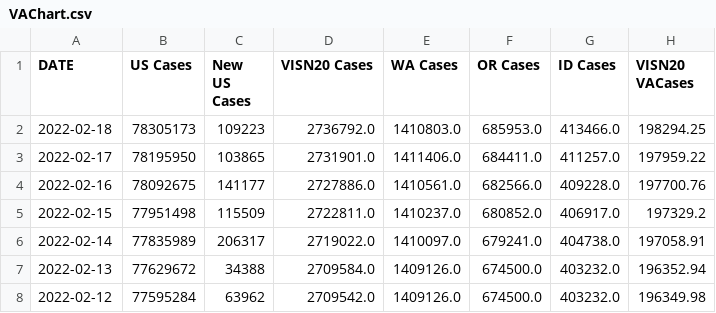
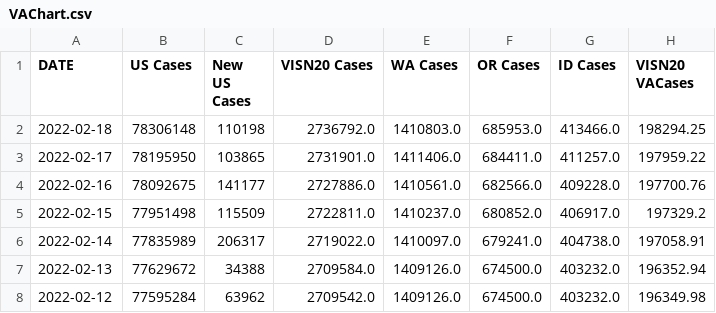
Before and after one commit to Codingfrfun/Covid-automation, a CSV file: VAChart.csv, drawn as a sheet; only a part is shown; the diff names each change by its address in the sheet, - before the commit and + after, or states it on an @@ line.

```diff
--- a/VAChart.csv
+++ b/VAChart.csv
-B2 (US Cases): 78305173
+B2 (US Cases): 78306148
-C2 (New US Cases): 109223
+C2 (New US Cases): 110198
```
Also changed, not shown: CCTVAChart2.csv, CountyVACOVID.csv.
